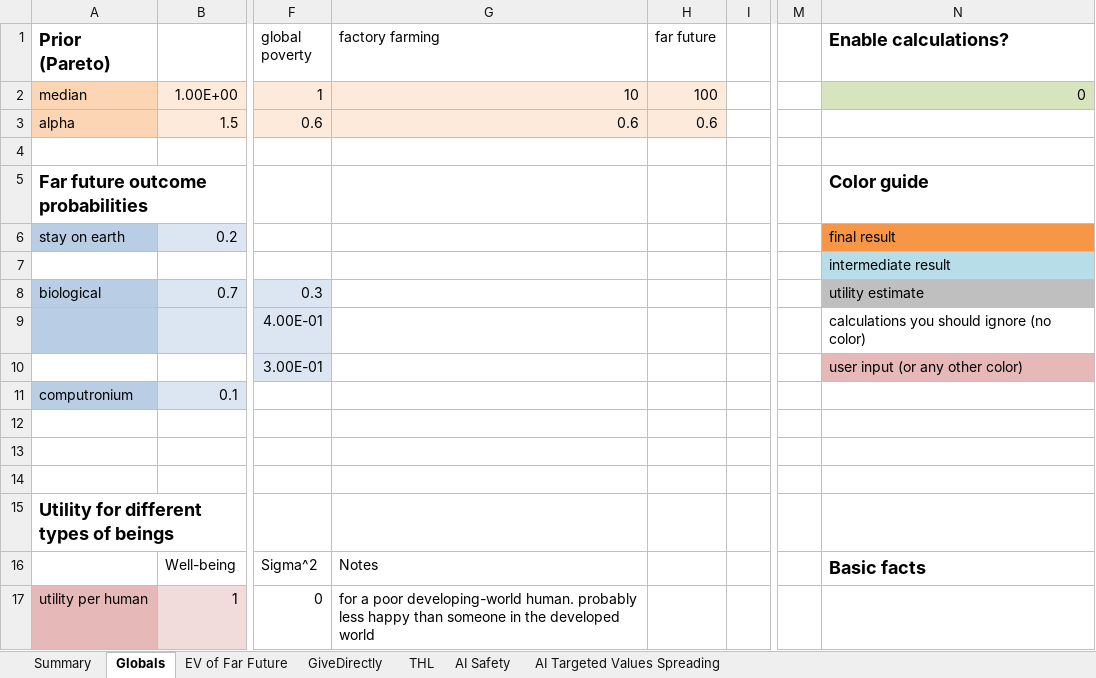
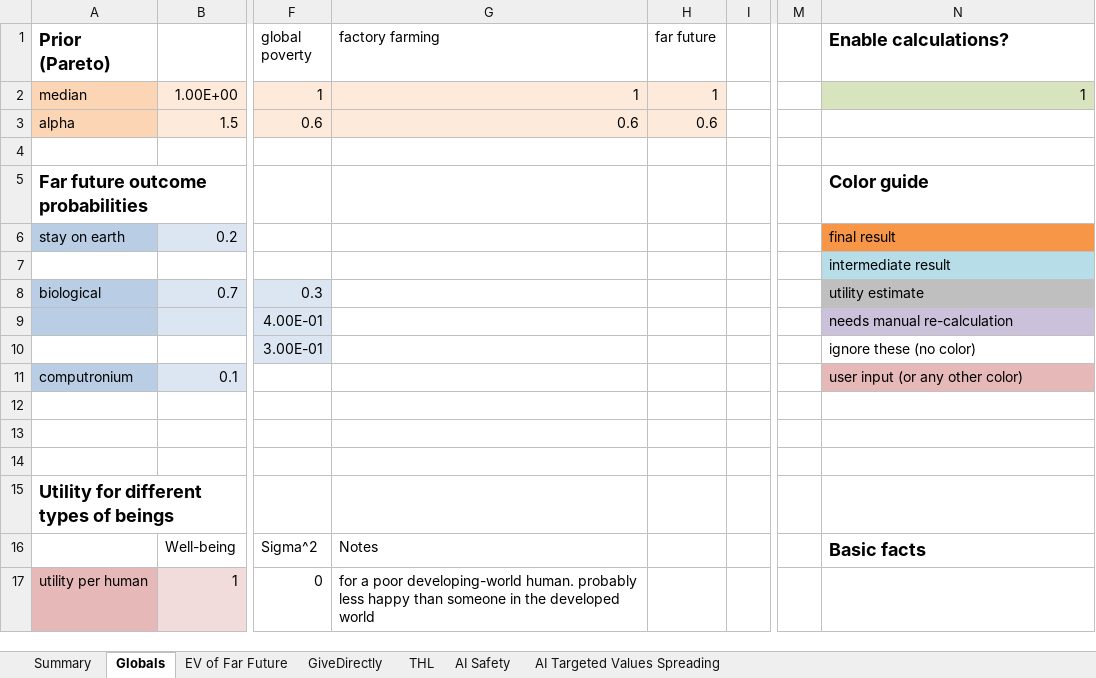
Before and after one commit to michaeldickens/Intervention-Quantitative-Model, an Excel workbook: InterventionEV.xlsm, sheet Globals, drawn as a sheet; only a part is shown, gaps mark what is left out; values as stored, in another font and other column widths than the file's, no borders; the diff names each change by its address in the sheet, - before the commit and + after, or states it on an @@ line.

```diff
--- a/InterventionEV.xlsm (sheet Globals)
+++ b/InterventionEV.xlsm (sheet Globals)
-G2 (factory farming): 10
+G2 (factory farming): 1
-H2 (far future): 100
+H2 (far future): 1
-N2 (Enable calculations?): 0
+N2 (Enable calculations?): 1
-N9 (Enable calculations?): calculations you should ignore (no color)
+N9 (Enable calculations?): needs manual re-calculation
-N9 fill: none
+N9 fill: #CCC1DA
-N10 (Enable calculations?): user input (or any other color)
+N10 (Enable calculations?): ignore these (no color)
-N10 fill: #E6B9B8
+N10 fill: none
-N11 (Enable calculations?): (empty)
+N11 (Enable calculations?): user input (or any other color)
-N11 fill: none
+N11 fill: #E6B9B8
```
Also changed, not shown: sheet THL, sheet Summary, sheet AI Targeted Values Spreading, sheet EV of Far Future, sheet GiveDirectly, sheet AI Safety.
